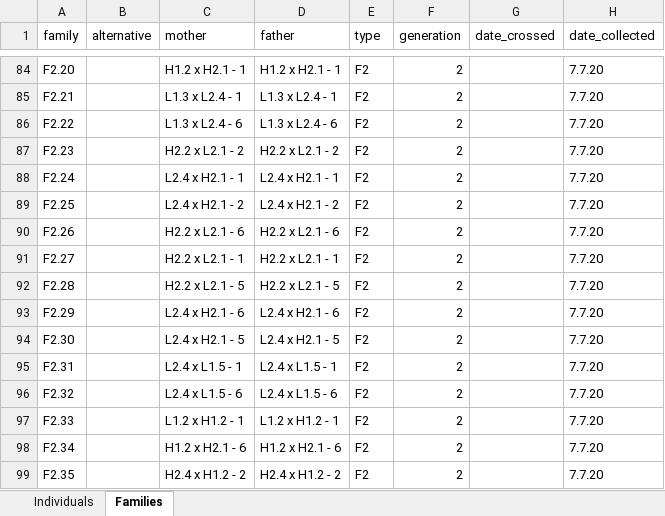
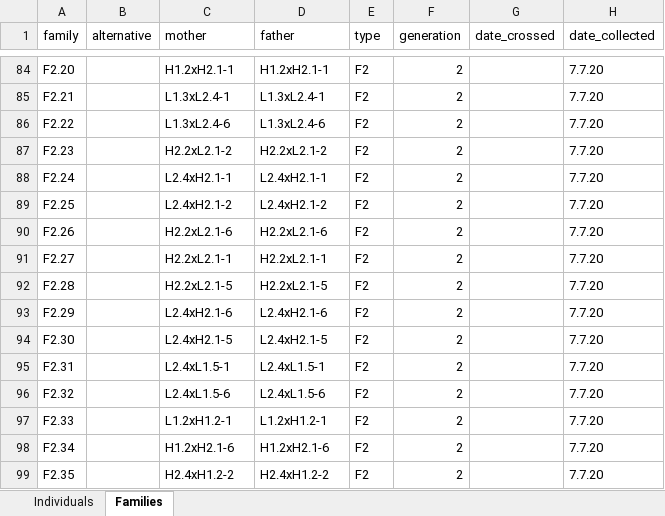
Before and after one commit to ellisztamas/meth_pedigree, an Excel workbook: 01_data/01_cross_design/pedigree.xlsx, sheet Families, drawn as a sheet; only a part is shown, gaps mark what is left out; values as stored, in another font and other column widths than the file's, no borders; charts and pictures not drawn; the diff covers the shown part only; the diff names each change by its address in the sheet, - before the commit and + after, or states it on an @@ line.

```diff
--- a/01_data/01_cross_design/pedigree.xlsx (sheet Families)
+++ b/01_data/01_cross_design/pedigree.xlsx (sheet Families)
-C84 (mother): H1.2 x H2.1 - 1
+C84 (mother): H1.2xH2.1-1
-D84 (father): H1.2 x H2.1 - 1
+D84 (father): H1.2xH2.1-1
-C85 (mother): L1.3 x L2.4 - 1
+C85 (mother): L1.3xL2.4-1
-D85 (father): L1.3 x L2.4 - 1
+D85 (father): L1.3xL2.4-1
-C86 (mother): L1.3 x L2.4 - 6
+C86 (mother): L1.3xL2.4-6
-D86 (father): L1.3 x L2.4 - 6
+D86 (father): L1.3xL2.4-6
-C87 (mother): H2.2 x L2.1 - 2
+C87 (mother): H2.2xL2.1-2
-D87 (father): H2.2 x L2.1 - 2
+D87 (father): H2.2xL2.1-2
-C88 (mother): L2.4 x H2.1 - 1
+C88 (mother): L2.4xH2.1-1
-D88 (father): L2.4 x H2.1 - 1
+D88 (father): L2.4xH2.1-1
-C89 (mother): L2.4 x H2.1 - 2
+C89 (mother): L2.4xH2.1-2
-D89 (father): L2.4 x H2.1 - 2
+D89 (father): L2.4xH2.1-2
-C90 (mother): H2.2 x L2.1 - 6
+C90 (mother): H2.2xL2.1-6
-D90 (father): H2.2 x L2.1 - 6
+D90 (father): H2.2xL2.1-6
-C91 (mother): H2.2 x L2.1 - 1
+C91 (mother): H2.2xL2.1-1
-D91 (father): H2.2 x L2.1 - 1
+D91 (father): H2.2xL2.1-1
-C92 (mother): H2.2 x L2.1 - 5
+C92 (mother): H2.2xL2.1-5
-D92 (father): H2.2 x L2.1 - 5
+D92 (father): H2.2xL2.1-5
-C93 (mother): L2.4 x H2.1 - 6
+C93 (mother): L2.4xH2.1-6
-D93 (father): L2.4 x H2.1 - 6
+D93 (father): L2.4xH2.1-6
-C94 (mother): L2.4 x H2.1 - 5
+C94 (mother): L2.4xH2.1-5
-D94 (father): L2.4 x H2.1 - 5
+D94 (father): L2.4xH2.1-5
-C95 (mother): L2.4 x L1.5 - 1
+C95 (mother): L2.4xL1.5-1
-D95 (father): L2.4 x L1.5 - 1
+D95 (father): L2.4xL1.5-1
-C96 (mother): L2.4 x L1.5 - 6
+C96 (mother): L2.4xL1.5-6
-D96 (father): L2.4 x L1.5 - 6
+D96 (father): L2.4xL1.5-6
-C97 (mother): L1.2 x H1.2 - 1
+C97 (mother): L1.2xH1.2-1
-D97 (father): L1.2 x H1.2 - 1
+D97 (father): L1.2xH1.2-1
-C98 (mother): H1.2 x H2.1 - 6
+C98 (mother): H1.2xH2.1-6
-D98 (father): H1.2 x H2.1 - 6
+D98 (father): H1.2xH2.1-6
-C99 (mother): H2.4 x H1.2 - 2
+C99 (mother): H2.4xH1.2-2
-D99 (father): H2.4 x H1.2 - 2
+D99 (father): H2.4xH1.2-2
```
Also changed, not shown: 84 edited cells elsewhere in this sheet, sheet Individuals, charts or pictures, 9 other files.
